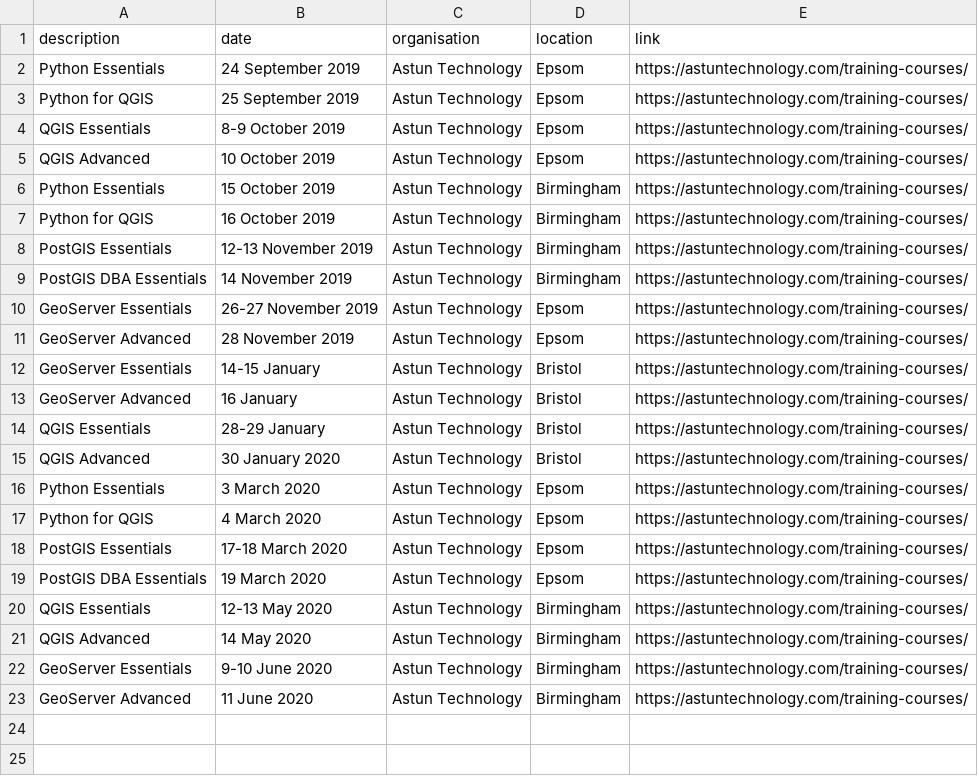
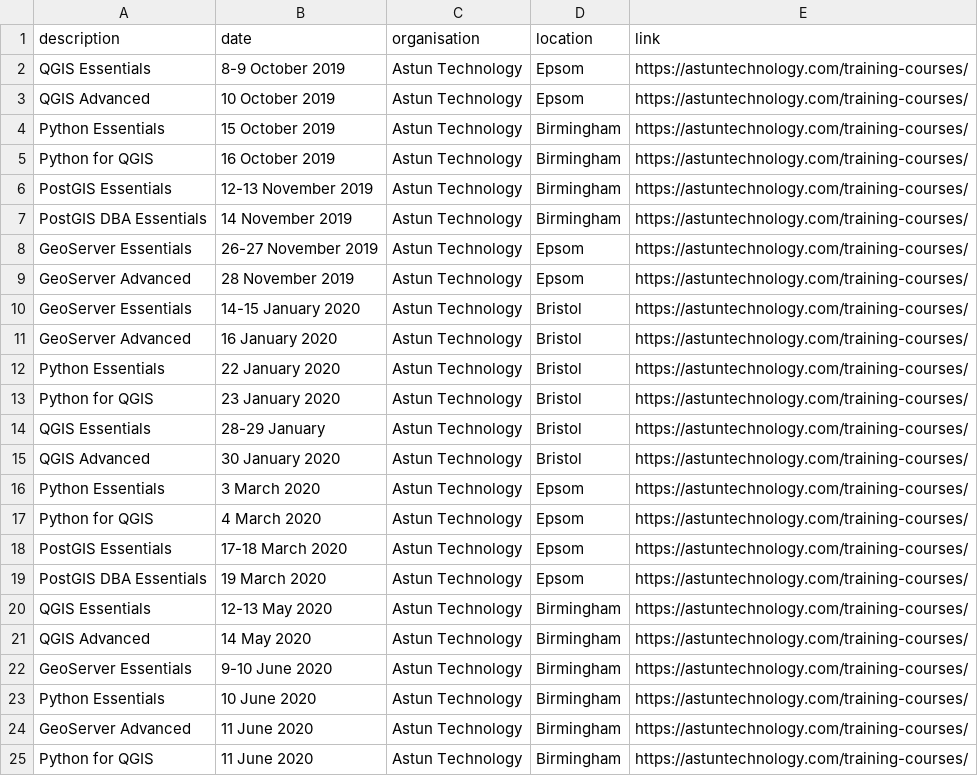
Before and after one commit to rachelesmee/website, a CSV file: _data/osgeouk_training.csv, drawn as a sheet.

Commit message:
Removed cancelled, added additional, dates

```diff
--- a/_data/osgeouk_training.csv
+++ b/_data/osgeouk_training.csv
@@ -1,4 +1,2 @@
 description,date,organisation,location,link
-Python Essentials,24 September 2019,Astun Technology,Epsom,https://astuntechnology.com/training-courses/
-Python for QGIS,25 September 2019,Astun Technology,Epsom,https://astuntechnology.com/training-courses/
 QGIS Essentials,8-9 October 2019,Astun Technology,Epsom,https://astuntechnology.com/training-courses/
@@ -11,4 +9,6 @@ GeoServer Essentials,26-27 November 2019,Astun Technology,Epsom,https://astuntec
 GeoServer Advanced,28 November 2019,Astun Technology,Epsom,https://astuntechnology.com/training-courses/
-GeoServer Essentials,14-15 January,Astun Technology,Bristol,https://astuntechnology.com/training-courses/
-GeoServer Advanced,16 January,Astun Technology,Bristol,https://astuntechnology.com/training-courses/
+GeoServer Essentials,14-15 January 2020,Astun Technology,Bristol,https://astuntechnology.com/training-courses/
+GeoServer Advanced,16 January 2020,Astun Technology,Bristol,https://astuntechnology.com/training-courses/
+Python Essentials,22 January 2020,Astun Technology,Bristol,https://astuntechnology.com/training-courses/
+Python for QGIS,23 January 2020,Astun Technology,Bristol,https://astuntechnology.com/training-courses/
 QGIS Essentials,28-29 January,Astun Technology,Bristol,https://astuntechnology.com/training-courses/
@@ -22,2 +22,4 @@ QGIS Advanced,14 May 2020,Astun Technology,Birmingham,https://astuntechnology.co
 GeoServer Essentials,9-10 June 2020,Astun Technology,Birmingham,https://astuntechnology.com/training-courses/
+Python Essentials,10 June 2020,Astun Technology,Birmingham,https://astuntechnology.com/training-courses/
 GeoServer Advanced,11 June 2020,Astun Technology,Birmingham,https://astuntechnology.com/training-courses/
+Python for QGIS,11 June 2020,Astun Technology,Birmingham,https://astuntechnology.com/training-courses/
```
